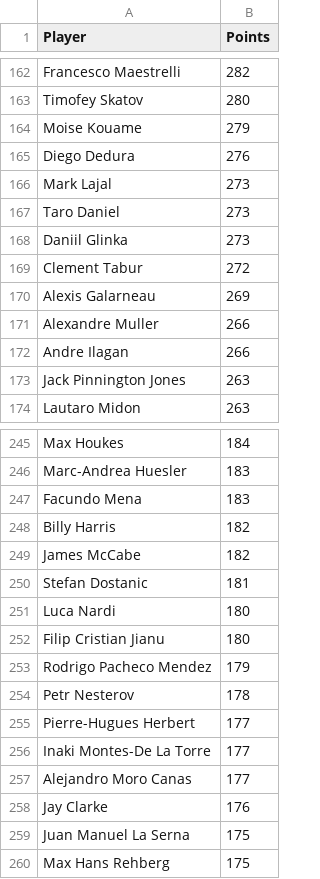
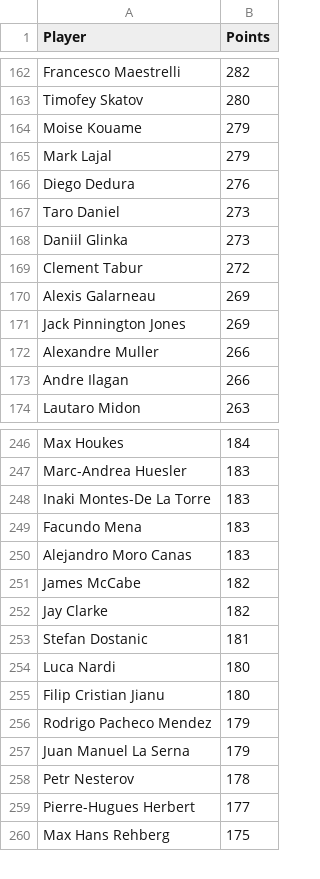
Before and after one commit to peterblum20/ATP-Race-Data, a CSV file: atp_race_top500.csv, drawn as a sheet; only a part is shown, gaps mark what is left out; removed rows and columns are numbered as before the commit, all else as after; the diff covers the shown part only; the diff names each change by its address in the sheet, - before the commit and + after, or states it on an @@ line.

```diff
--- a/atp_race_top500.csv
+++ b/atp_race_top500.csv
+row 165: Mark Lajal | 279
-row 166: Mark Lajal | 273
+row 171: Jack Pinnington Jones | 269
-row 173: Jack Pinnington Jones | 263
+row 248: Inaki Montes-De La Torre | 183
-row 248: Billy Harris | 182
+row 250: Alejandro Moro Canas | 183
+row 252: Jay Clarke | 182
+row 257: Juan Manuel La Serna | 179
-row 256: Inaki Montes-De La Torre | 177
-row 257: Alejandro Moro Canas | 177
-row 258: Jay Clarke | 176
-row 259: Juan Manuel La Serna | 175
```
Also changed, not shown: 23 added rows, 22 removed rows and 7 edited cells elsewhere in this file, wta_race_top500.csv.
